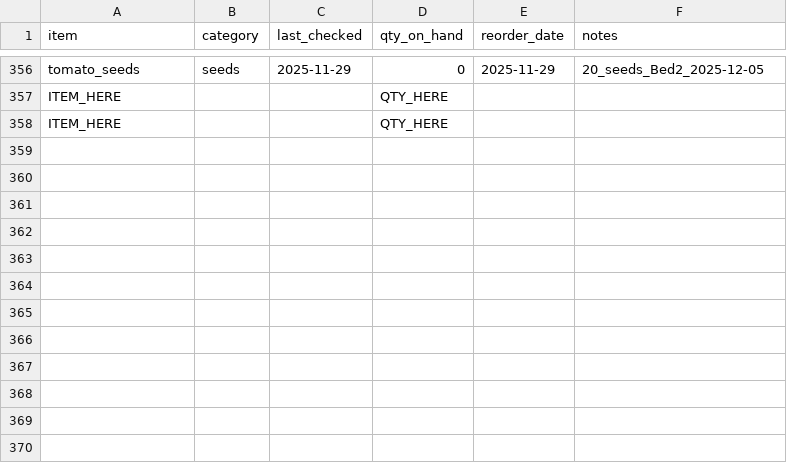
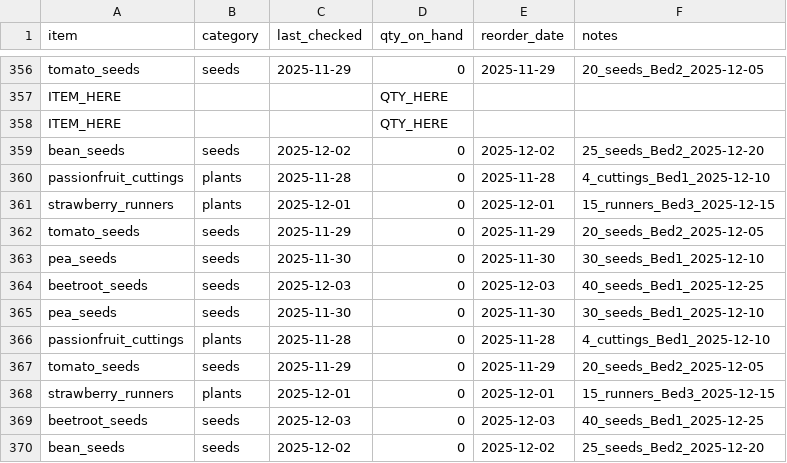
Before and after one commit to ozbren/garden-ai, a CSV file: data/garden_shopping.csv, drawn as a sheet; only a part is shown, gaps mark what is left out.

```diff
--- a/data/garden_shopping.csv
+++ b/data/garden_shopping.csv
@@ -358 +358,13 @@ ITEM_HERE,,,QTY_HERE,,
 ITEM_HERE,,,QTY_HERE,,
+bean_seeds,seeds,2025-12-02,0,2025-12-02,25_seeds_Bed2_2025-12-20
+passionfruit_cuttings,plants,2025-11-28,0,2025-11-28,4_cuttings_Bed1_2025-12-10
+strawberry_runners,plants,2025-12-01,0,2025-12-01,15_runners_Bed3_2025-12-15
+tomato_seeds,seeds,2025-11-29,0,2025-11-29,20_seeds_Bed2_2025-12-05
+pea_seeds,seeds,2025-11-30,0,2025-11-30,30_seeds_Bed1_2025-12-10
+beetroot_seeds,seeds,2025-12-03,0,2025-12-03,40_seeds_Bed1_2025-12-25
+pea_seeds,seeds,2025-11-30,0,2025-11-30,30_seeds_Bed1_2025-12-10
+passionfruit_cuttings,plants,2025-11-28,0,2025-11-28,4_cuttings_Bed1_2025-12-10
+tomato_seeds,seeds,2025-11-29,0,2025-11-29,20_seeds_Bed2_2025-12-05
+strawberry_runners,plants,2025-12-01,0,2025-12-01,15_runners_Bed3_2025-12-15
+beetroot_seeds,seeds,2025-12-03,0,2025-12-03,40_seeds_Bed1_2025-12-25
+bean_seeds,seeds,2025-12-02,0,2025-12-02,25_seeds_Bed2_2025-12-20
```
